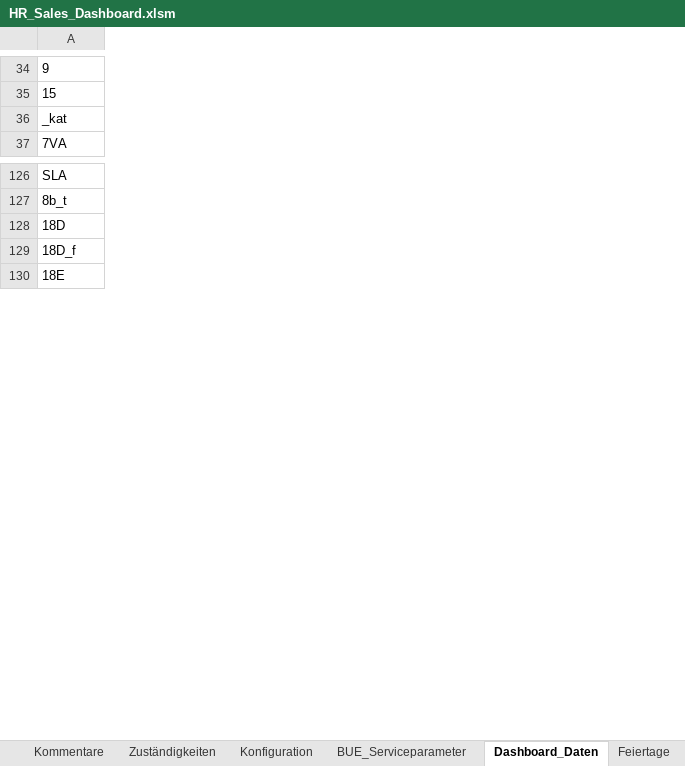
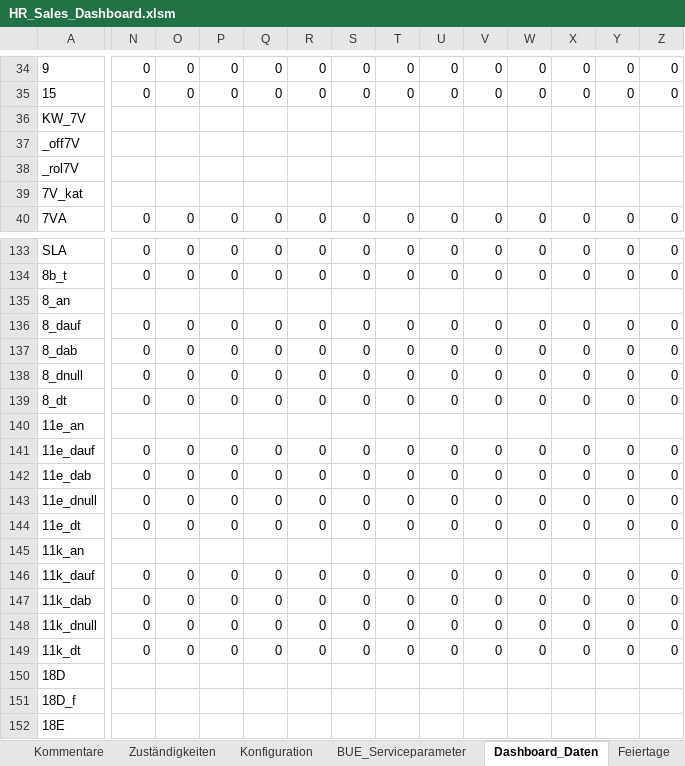
Before and after one commit to brenneisen-e/emailimport, an Excel workbook: hr-sales-dashboard/HR_Sales_Dashboard.xlsm, sheet Dashboard_Daten, drawn as a sheet; only a part is shown, gaps mark what is left out; values as stored, in another font and other column widths than the file's, no borders; addresses are those after the commit; rows hold the shown columns only; the diff covers the shown part only; the diff names each change by its address in the sheet, - before the commit and + after, or states it on an @@ line.

```diff
--- a/hr-sales-dashboard/HR_Sales_Dashboard.xlsm (sheet Dashboard_Daten)
+++ b/hr-sales-dashboard/HR_Sales_Dashboard.xlsm (sheet Dashboard_Daten)
+column N, rows 34-35: 0 | 0; row 40: 0; rows 133-134: 0 | 0
+column O, rows 34-35: 0 | 0; row 40: 0; rows 133-134: 0 | 0
+column P, rows 34-35: 0 | 0; row 40: 0; rows 133-134: 0 | 0
+column Q, rows 34-35: 0 | 0; row 40: 0; rows 133-134: 0 | 0
+column R, rows 34-35: 0 | 0; row 40: 0; rows 133-134: 0 | 0
+column S, rows 34-35: 0 | 0; row 40: 0; rows 133-134: 0 | 0
+column T, rows 34-35: 0 | 0; row 40: 0; rows 133-134: 0 | 0
+column U, rows 34-35: 0 | 0; row 40: 0; rows 133-134: 0 | 0
+column V, rows 34-35: 0 | 0; row 40: 0; rows 133-134: 0 | 0
+column W, rows 34-35: 0 | 0; row 40: 0; rows 133-134: 0 | 0
+column X, rows 34-35: 0 | 0; row 40: 0; rows 133-134: 0 | 0
+column Y, rows 34-35: 0 | 0; row 40: 0; rows 133-134: 0 | 0
+column Z, rows 34-35: 0 | 0; row 40: 0; rows 133-134: 0 | 0
+row 36: KW_7V
+row 37: _off7V
+row 38: _rol7V
-A39: _kat
+A39: 7V_kat
+row 135: 8_an
+row 136: 8_dauf | 0 | 0 | 0 | 0 | 0 | 0 | 0 | 0 | 0 | 0 | 0 | 0 | 0
+row 137: 8_dab | 0 | 0 | 0 | 0 | 0 | 0 | 0 | 0 | 0 | 0 | 0 | 0 | 0
+row 138: 8_dnull | 0 | 0 | 0 | 0 | 0 | 0 | 0 | 0 | 0 | 0 | 0 | 0 | 0
+row 139: 8_dt | 0 | 0 | 0 | 0 | 0 | 0 | 0 | 0 | 0 | 0 | 0 | 0 | 0
+row 140: 11e_an
+row 141: 11e_dauf | 0 | 0 | 0 | 0 | 0 | 0 | 0 | 0 | 0 | 0 | 0 | 0 | 0
+row 142: 11e_dab | 0 | 0 | 0 | 0 | 0 | 0 | 0 | 0 | 0 | 0 | 0 | 0 | 0
+row 143: 11e_dnull | 0 | 0 | 0 | 0 | 0 | 0 | 0 | 0 | 0 | 0 | 0 | 0 | 0
+row 144: 11e_dt | 0 | 0 | 0 | 0 | 0 | 0 | 0 | 0 | 0 | 0 | 0 | 0 | 0
+row 145: 11k_an
+row 146: 11k_dauf | 0 | 0 | 0 | 0 | 0 | 0 | 0 | 0 | 0 | 0 | 0 | 0 | 0
+row 147: 11k_dab | 0 | 0 | 0 | 0 | 0 | 0 | 0 | 0 | 0 | 0 | 0 | 0 | 0
+row 148: 11k_dnull | 0 | 0 | 0 | 0 | 0 | 0 | 0 | 0 | 0 | 0 | 0 | 0 | 0
+row 149: 11k_dt | 0 | 0 | 0 | 0 | 0 | 0 | 0 | 0 | 0 | 0 | 0 | 0 | 0
```
Also changed, not shown: 4 added rows, 33 added columns and 71 edited cells elsewhere in this sheet, sheet Konfiguration, sheet PPT_2, sheet PPT_3, sheet PPT_4, formulas that keep their value, charts or pictures, 2 other files.
